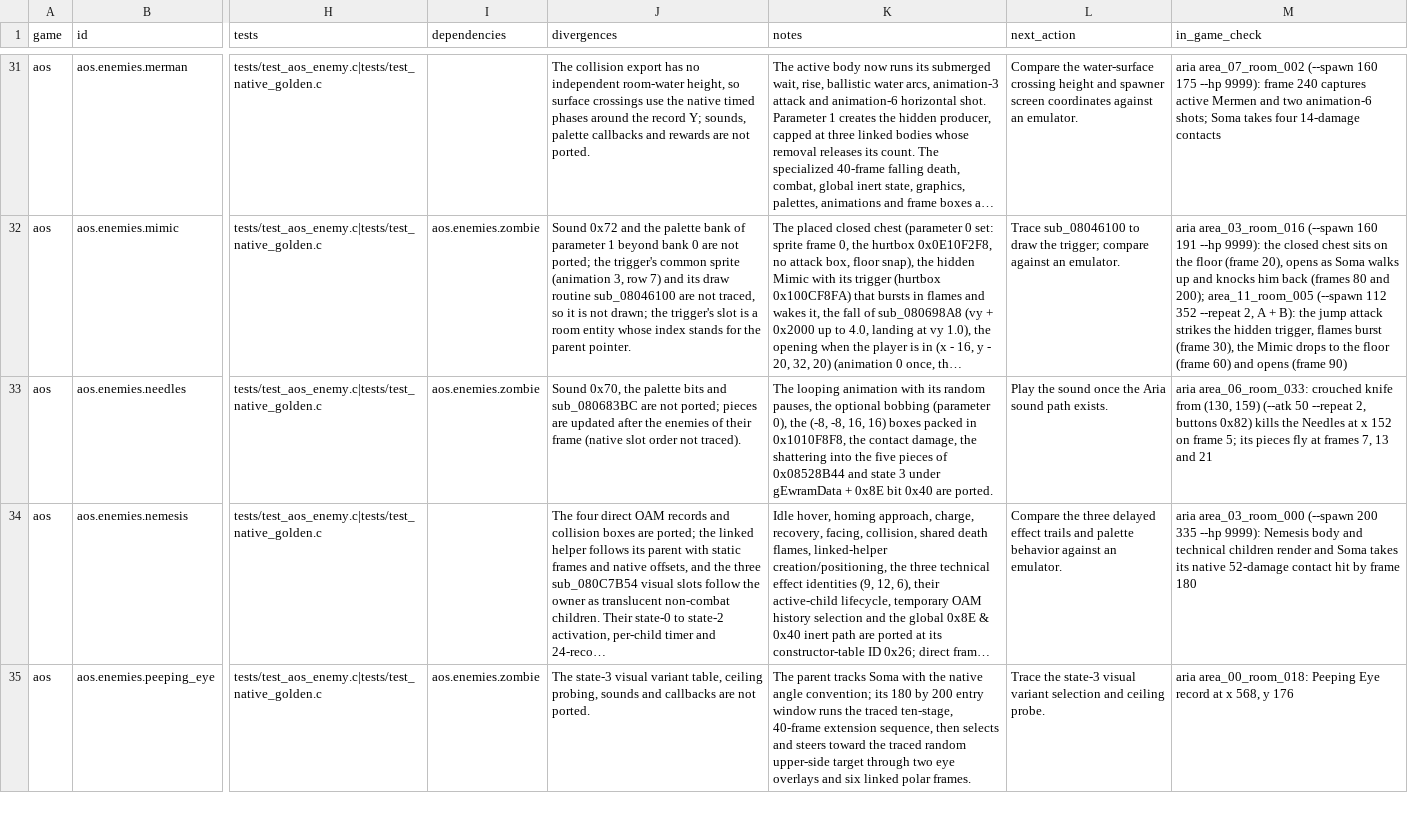
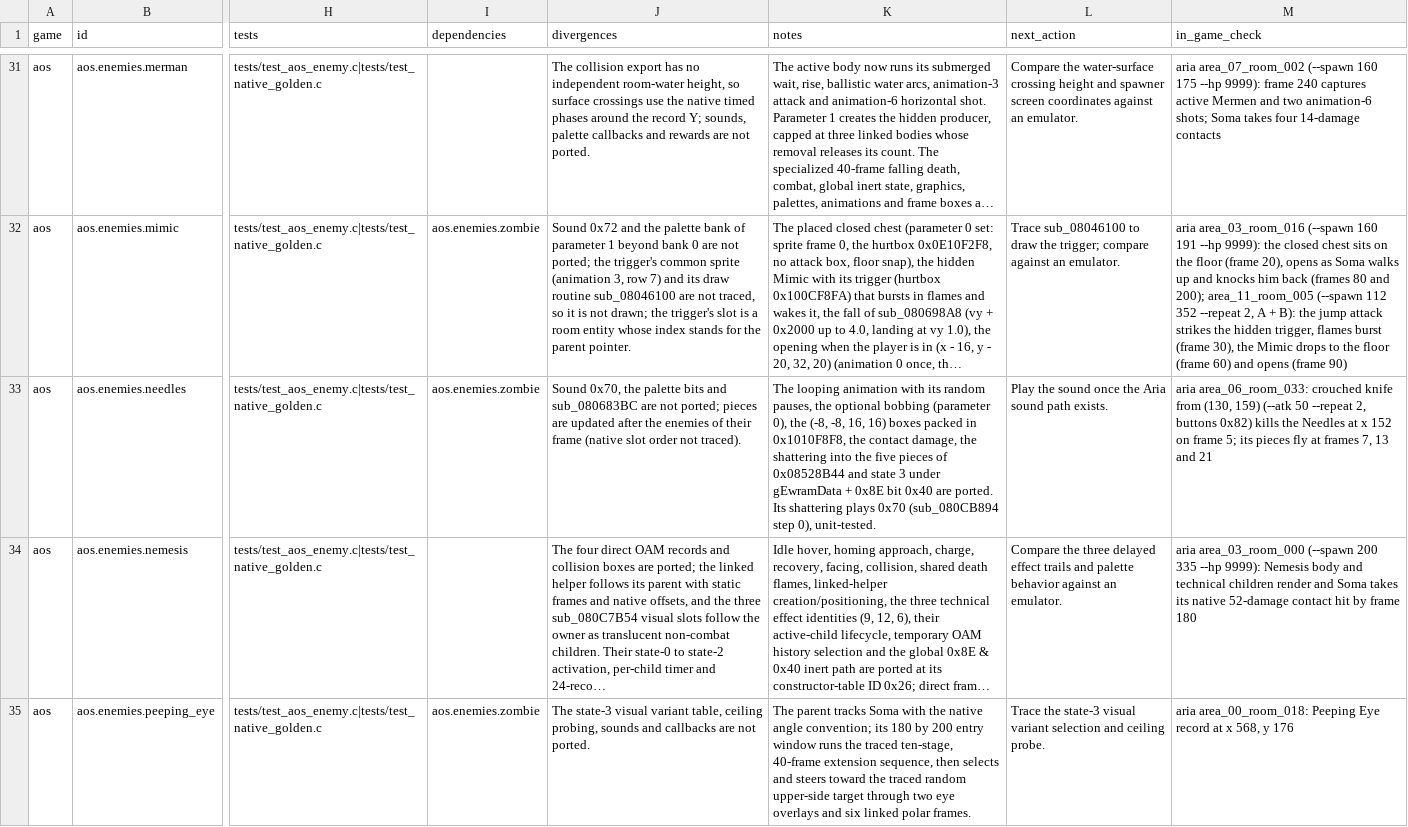
Before and after one commit to wozt/metroidvania, a TSV file: data/native_parity/annotations.tsv, drawn as a sheet; only a part is shown, gaps mark what is left out; long unchanged cells end in …; the diff covers the shown part only; the diff names each change by its address in the sheet, - before the commit and + after, or states it on an @@ line.

```diff
--- a/data/native_parity/annotations.tsv
+++ b/data/native_parity/annotations.tsv
-K33 (notes): …are ported.
+K33 (notes): …are ported. Its shattering plays 0x70 (sub_080CB894 step 0), unit-tested.
```
Also changed, not shown: 4 edited cells elsewhere in this file, data/native_parity/aos_monster_aspects.tsv, data/native_parity/aos_unassigned_routines.tsv, 14 other files.
